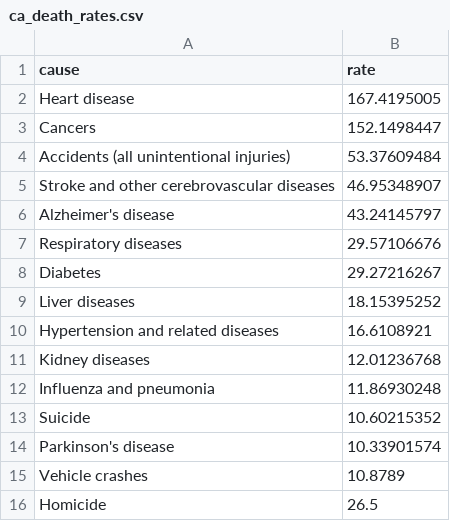
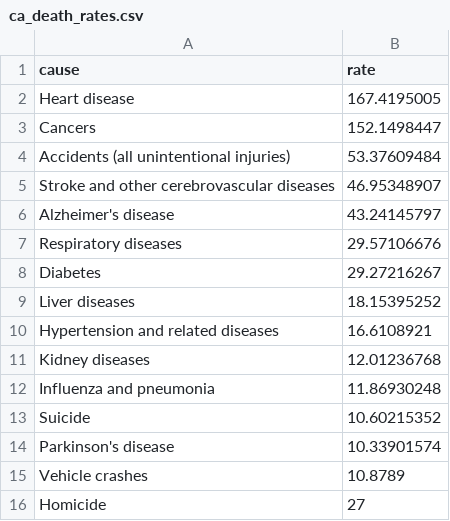
Before and after one commit to abcotvdata/safetytracker_oakland, a CSV file: data/source/health/ca_death_rates.csv, drawn as a sheet.

```diff
--- a/data/source/health/ca_death_rates.csv
+++ b/data/source/health/ca_death_rates.csv
@@ -15,2 +15,2 @@ Parkinson's disease,10.33901574
 Vehicle crashes,10.8789
-Homicide,26.5
+Homicide,27
```
Also changed, not shown: data/output/oakland_crime.csv, data/output/recent/oakland_crime_recent.csv, 37 other files.
